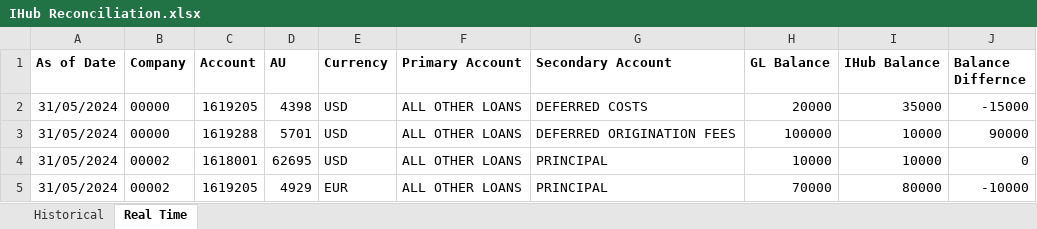
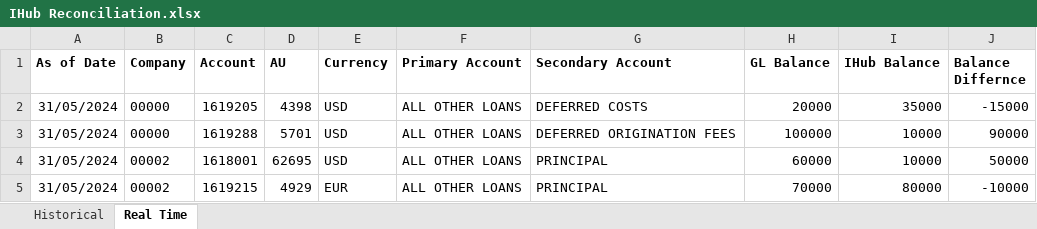
Before and after one commit to Yash-Dev-Solanki/Reconcililation, an Excel workbook: Reconcililation/IHub Reconciliation.xlsx, sheet Real Time, drawn as a sheet; values as stored, in another font and other column widths than the file's, no borders; the diff names each change by its address in the sheet, - before the commit and + after, or states it on an @@ line.

```diff
--- a/Reconcililation/IHub Reconciliation.xlsx (sheet Real Time)
+++ b/Reconcililation/IHub Reconciliation.xlsx (sheet Real Time)
-H4 (GL Balance): 10000
+H4 (GL Balance): 60000
-J4 (Balance Differnce): 0
+J4 (Balance Differnce): 50000
-C5 (Account): 1619205
+C5 (Account): 1619215
```
Also changed, not shown: sheet Historical, 13 other files.
